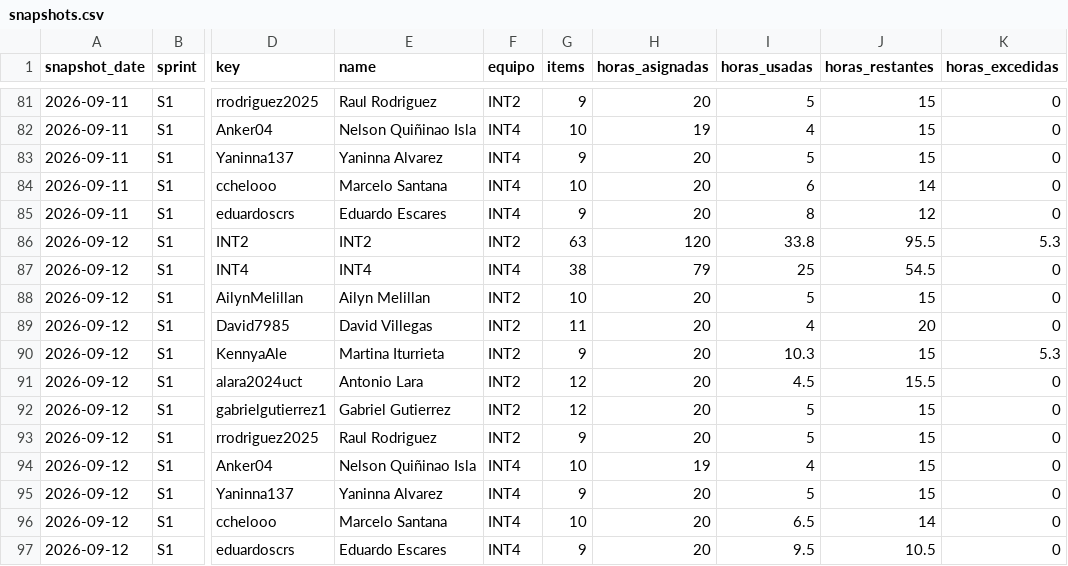
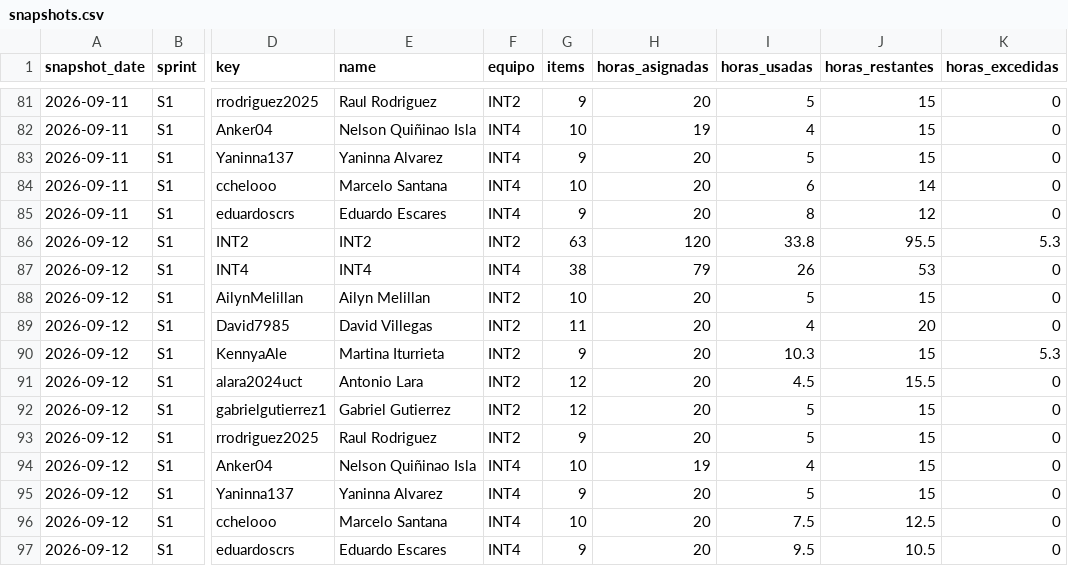
Before and after one commit to cchelooo/ApuntesUCT, a CSV file: docs/reports/burndown/s1/snapshots.csv, drawn as a sheet; only a part is shown, gaps mark what is left out; the diff names each change by its address in the sheet, - before the commit and + after, or states it on an @@ line.

Commit message:
Update S1 burndown snapshot

```diff
--- a/docs/reports/burndown/s1/snapshots.csv
+++ b/docs/reports/burndown/s1/snapshots.csv
-I87 (horas_usadas): 25
+I87 (horas_usadas): 26
-J87 (horas_restantes): 54.5
+J87 (horas_restantes): 53
-I96 (horas_usadas): 6.5
+I96 (horas_usadas): 7.5
-J96 (horas_restantes): 14
+J96 (horas_restantes): 12.5
```
Also changed, not shown: 15 other files.
